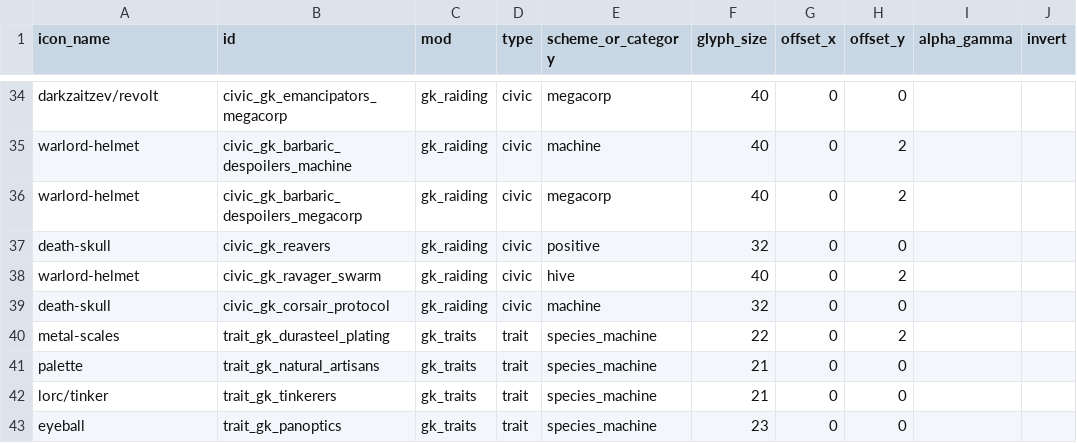
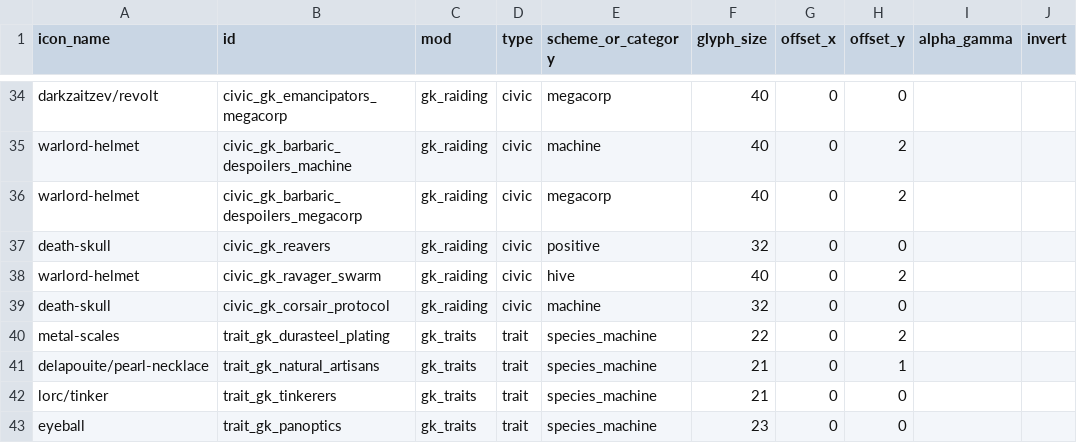
Before and after one commit to Rynvosis/GridKittyMods, a CSV file: assets/civic-icons/used_icons.csv, drawn as a sheet; only a part is shown, gaps mark what is left out.

Commit message:
fix(gk_traits): make traits compatible with Biogenesis random-trait pools
Evolutionary Predators hands out traits repeatedly and for free, selecting
by tag rather than by any list of trait ids. That makes two of our
conventions load-bearing in ways they were not written to be.

Growth and lifespan traits now join vanilla's mutual-exclusivity clusters.
Teeming, Courtship Displays and Aeroplankton sat outside the cluster that
holds a species to one growth trait, and Lignified and Hosts outside the
Venerable and Enduring pair, so the origin could stack them. Opposites are
bidirectional, so declaring them on our side avoids touching vanilla.

Every trait now tags each phenotype it is available to. Fire Breath,
Ferroelectric, Elders and Hypermetabolism named a phenotype in species_class
but not in tags, so the Infernal and Humanoid pools skipped them.
Regenerative and Sanguivore carried the species tag with no phenotype tag,
which left them unreachable by every vanilla random-trait mechanic. Mechanist
traits are tagged too: they stay out of Evolutionary Predators and the
origin's rolls through their cybernetic tag, which all four of those pools
exclude by name. Only the Fallen Empire gift in bio.3220 selects on phenotype
alone, so a Fallen Empire can bestow a Mechanist trait. That is deliberate.

Phenotype traits also accept the transgenic route now, following the
convention vanilla uses for its own Infernal phenotype traits, so a Genetics
empire with Enhanced Expression can gene mod them.

Crocsidon's portrait_evolution block used the global schema in a per-portrait
position, wrapping its variants in evolution_stages and naming them values.
The parser rejected the whole block, so a cybernetically ascending Crocsidon
showed no cybernetisation decals at either stage.

Records in EFFECTS.md that species_class is a direct grant rather than a
restriction the portrait and override legs widen, and corrects the suite
concept text, which had implied the ascension legs were gates. Swaps Natural
Artisans onto the pearl-necklace glyph.

```diff
--- a/assets/civic-icons/used_icons.csv
+++ b/assets/civic-icons/used_icons.csv
@@ -40,3 +40,3 @@ death-skull,civic_gk_corsair_protocol,gk_raiding,civic,machine,32,0,0,,
 metal-scales,trait_gk_durasteel_plating,gk_traits,trait,species_machine,22,0,2,,
-palette,trait_gk_natural_artisans,gk_traits,trait,species_machine,21,0,0,,
+delapouite/pearl-necklace,trait_gk_natural_artisans,gk_traits,trait,species_machine,21,0,1,,
 lorc/tinker,trait_gk_tinkerers,gk_traits,trait,species_machine,21,0,0,,
```
Also changed, not shown: 10 other files.
